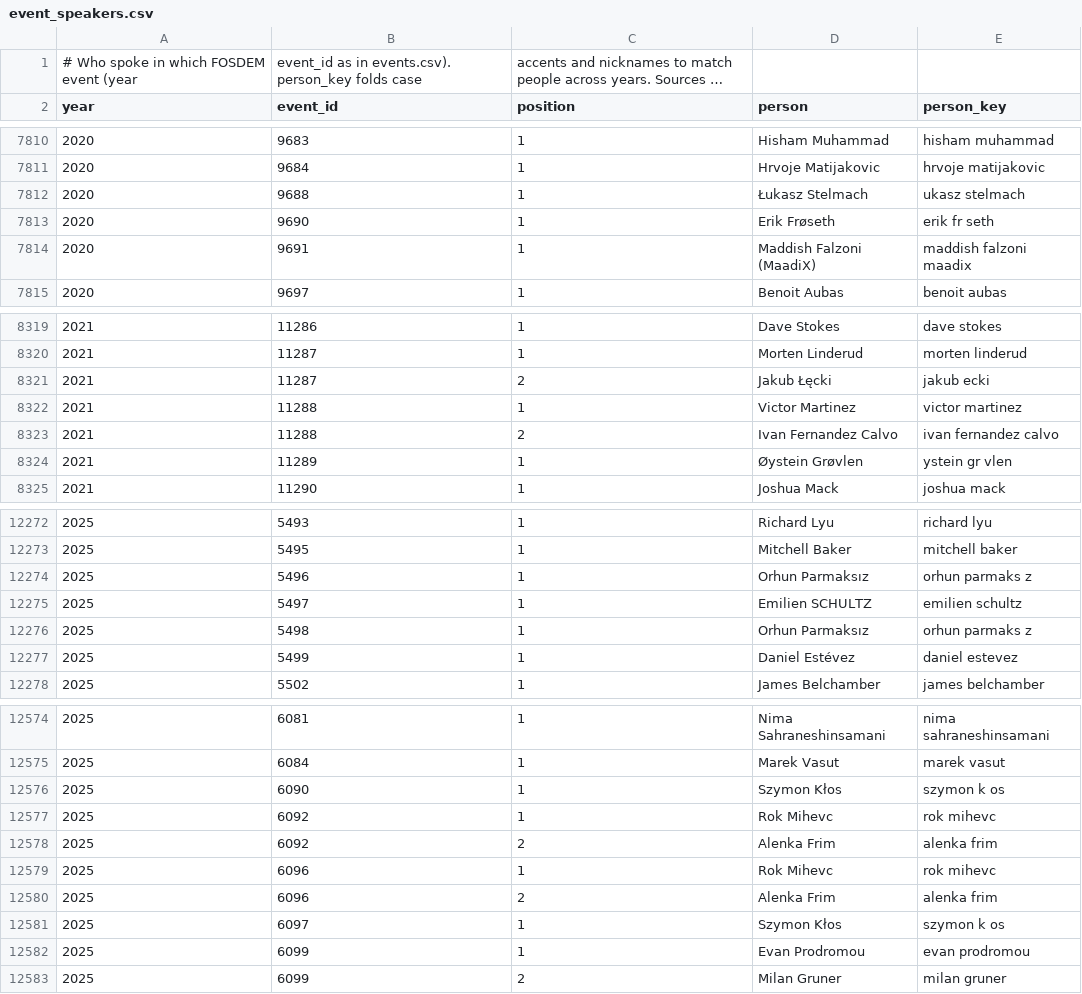
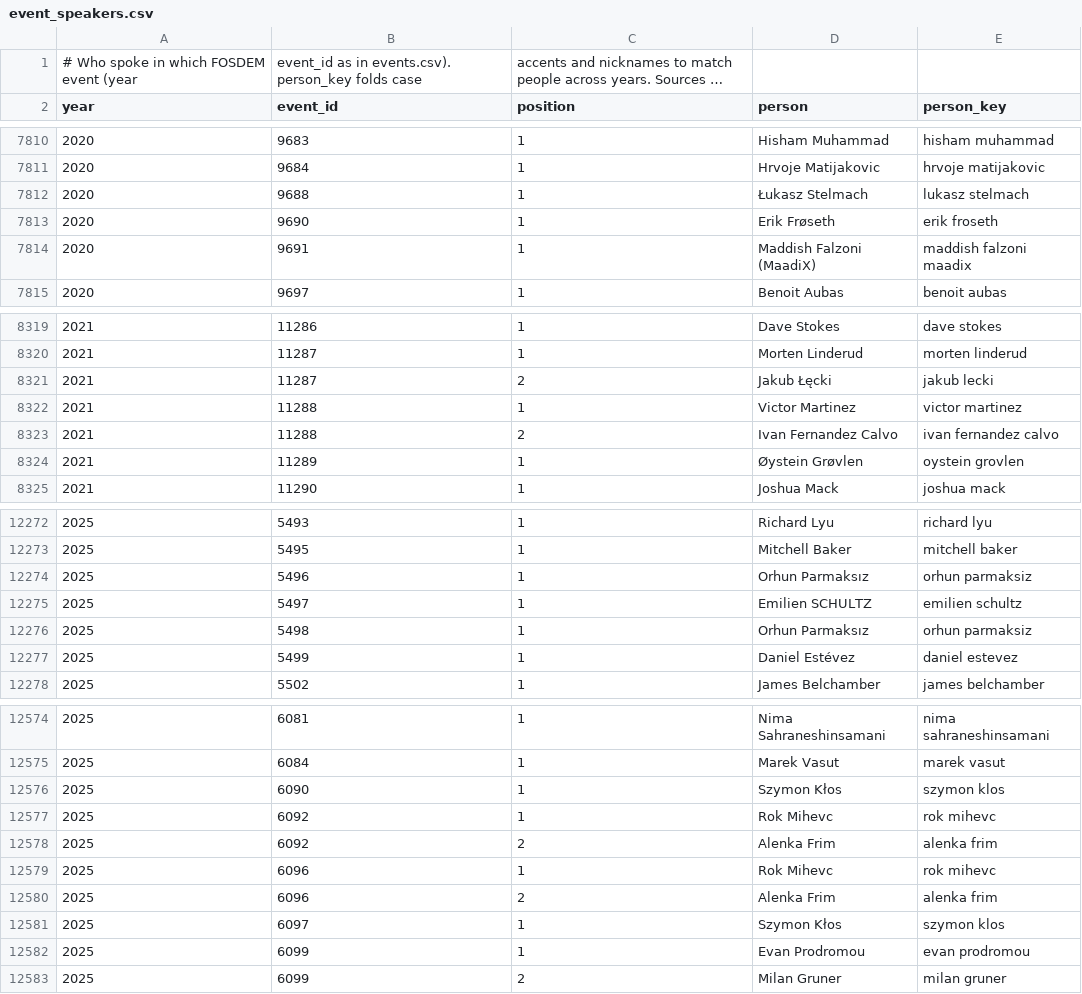
Before and after one commit to pietroppeter/tabelline, a CSV file: docs/stories/data/fosdem/event_speakers.csv, drawn as a sheet; only a part is shown, gaps mark what is left out; long unchanged cells end in …; the diff covers the shown part only.

```diff
--- a/docs/stories/data/fosdem/event_speakers.csv
+++ b/docs/stories/data/fosdem/event_speakers.csv
@@ -7811,4 +7811,4 @@ year,event_id,position,person,person_key
 2020,9684,1,Hrvoje Matijakovic,hrvoje matijakovic
-2020,9688,1,Łukasz Stelmach,ukasz stelmach
-2020,9690,1,Erik Frøseth,erik fr seth
+2020,9688,1,Łukasz Stelmach,lukasz stelmach
+2020,9690,1,Erik Frøseth,erik froseth
 2020,9691,1,Maddish Falzoni (MaadiX),maddish falzoni maadix
@@ -8320,6 +8320,6 @@ year,event_id,position,person,person_key
 2021,11287,1,Morten Linderud,morten linderud
-2021,11287,2,Jakub Łęcki,jakub ecki
+2021,11287,2,Jakub Łęcki,jakub lecki
 2021,11288,1,Victor Martinez,victor martinez
 2021,11288,2,Ivan Fernandez Calvo,ivan fernandez calvo
-2021,11289,1,Øystein Grøvlen,ystein gr vlen
+2021,11289,1,Øystein Grøvlen,oystein grovlen
 2021,11290,1,Joshua Mack,joshua mack
@@ -12273,5 +12273,5 @@ year,event_id,position,person,person_key
 2025,5495,1,Mitchell Baker,mitchell baker
-2025,5496,1,Orhun Parmaksız,orhun parmaks z
+2025,5496,1,Orhun Parmaksız,orhun parmaksiz
 2025,5497,1,Emilien SCHULTZ,emilien schultz
-2025,5498,1,Orhun Parmaksız,orhun parmaks z
+2025,5498,1,Orhun Parmaksız,orhun parmaksiz
 2025,5499,1,Daniel Estévez,daniel estevez
@@ -12575,3 +12575,3 @@ year,event_id,position,person,person_key
 2025,6084,1,Marek Vasut,marek vasut
-2025,6090,1,Szymon Kłos,szymon k os
+2025,6090,1,Szymon Kłos,szymon klos
 2025,6092,1,Rok Mihevc,rok mihevc
@@ -12580,3 +12580,3 @@ year,event_id,position,person,person_key
 2025,6096,2,Alenka Frim,alenka frim
-2025,6097,1,Szymon Kłos,szymon k os
+2025,6097,1,Szymon Kłos,szymon klos
 2025,6099,1,Evan Prodromou,evan prodromou
```
Also changed, not shown: 82 edited cells elsewhere in this file, docs/stories/data/fosdem/cfp_posts.csv, docs/stories/data/fosdem/editions.csv, 9 other files.
